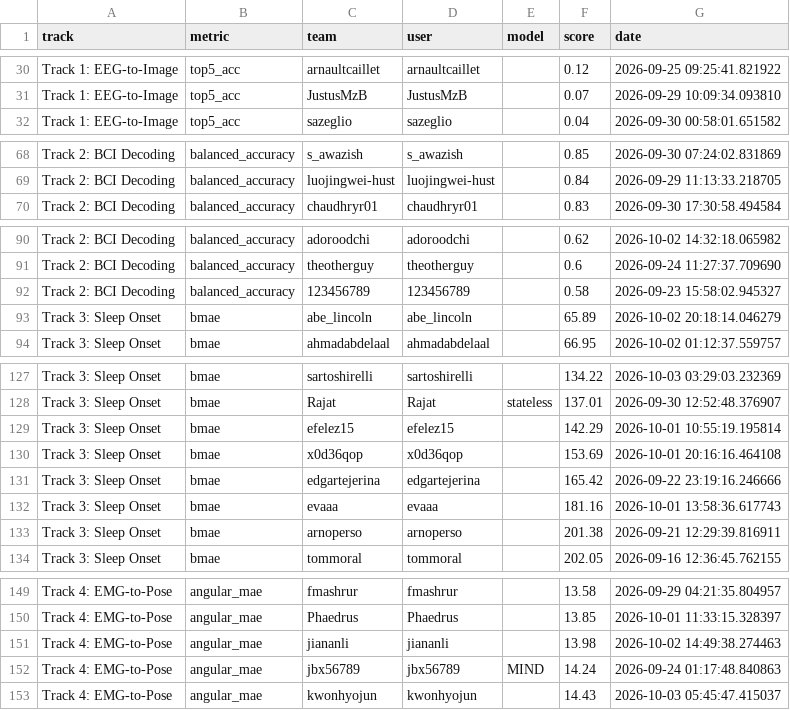
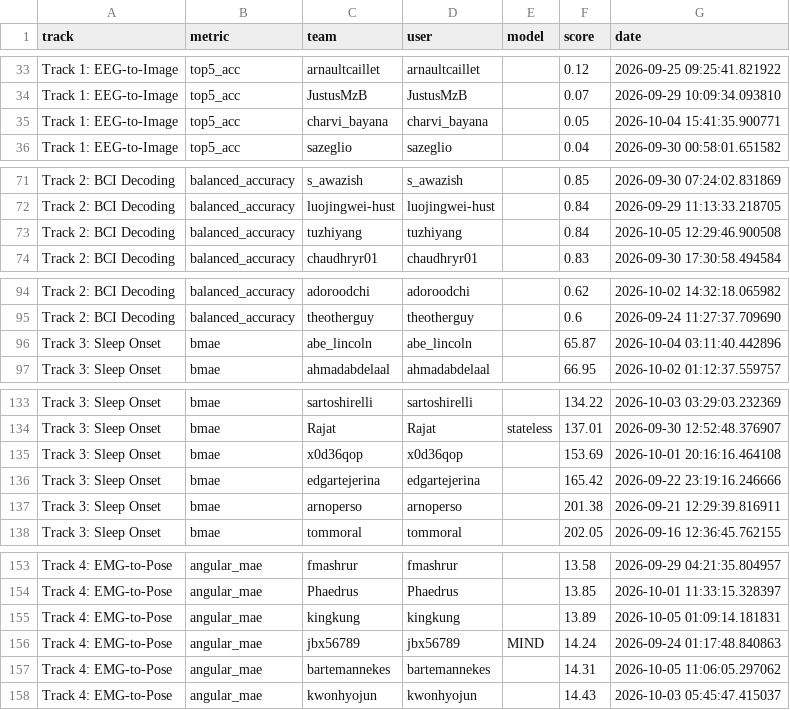
Before and after one commit to neural-interfaces26/neural-interfaces26.github.io, a CSV file: exports/leaderboard/leaderboard.csv, drawn as a sheet; only a part is shown, gaps mark what is left out; the diff covers the shown part only.

```diff
--- a/exports/leaderboard/leaderboard.csv
+++ b/exports/leaderboard/leaderboard.csv
@@ -31,2 +34,3 @@ Track 1: EEG-to-Image,top5_acc,arnaultcaillet,arnaultcaillet,,0.12,2026-09-25 09
 Track 1: EEG-to-Image,top5_acc,JustusMzB,JustusMzB,,0.07,2026-09-29 10:09:34.093810
+Track 1: EEG-to-Image,top5_acc,charvi_bayana,charvi_bayana,,0.05,2026-10-04 15:41:35.900771
 Track 1: EEG-to-Image,top5_acc,sazeglio,sazeglio,,0.04,2026-09-30 00:58:01.651582
@@ -69,2 +72,3 @@ Track 2: BCI Decoding,balanced_accuracy,s_awazish,s_awazish,,0.85,2026-09-30 07:
 Track 2: BCI Decoding,balanced_accuracy,luojingwei-hust,luojingwei-hust,,0.84,2026-09-29 11:13:33.218705
+Track 2: BCI Decoding,balanced_accuracy,tuzhiyang,tuzhiyang,,0.84,2026-10-05 12:29:46.900508
 Track 2: BCI Decoding,balanced_accuracy,chaudhryr01,chaudhryr01,,0.83,2026-09-30 17:30:58.494584
@@ -91,4 +95,3 @@ Track 2: BCI Decoding,balanced_accuracy,adoroodchi,adoroodchi,,0.62,2026-10-02 1
 Track 2: BCI Decoding,balanced_accuracy,theotherguy,theotherguy,,0.6,2026-09-24 11:27:37.709690
-Track 2: BCI Decoding,balanced_accuracy,123456789,123456789,,0.58,2026-09-23 15:58:02.945327
-Track 3: Sleep Onset,bmae,abe_lincoln,abe_lincoln,,65.89,2026-10-02 20:18:14.046279
+Track 3: Sleep Onset,bmae,abe_lincoln,abe_lincoln,,65.87,2026-10-04 03:11:40.442896
 Track 3: Sleep Onset,bmae,ahmadabdelaal,ahmadabdelaal,,66.95,2026-10-02 01:12:37.559757
@@ -128,6 +134,4 @@ Track 3: Sleep Onset,bmae,sartoshirelli,sartoshirelli,,134.22,2026-10-03 03:29:0
 Track 3: Sleep Onset,bmae,Rajat,Rajat,stateless,137.01,2026-09-30 12:52:48.376907
-Track 3: Sleep Onset,bmae,efelez15,efelez15,,142.29,2026-10-01 10:55:19.195814
 Track 3: Sleep Onset,bmae,x0d36qop,x0d36qop,,153.69,2026-10-01 20:16:16.464108
 Track 3: Sleep Onset,bmae,edgartejerina,edgartejerina,,165.42,2026-09-22 23:19:16.246666
-Track 3: Sleep Onset,bmae,evaaa,evaaa,,181.16,2026-10-01 13:58:36.617743
 Track 3: Sleep Onset,bmae,arnoperso,arnoperso,,201.38,2026-09-21 12:29:39.816911
@@ -150,4 +154,5 @@ Track 4: EMG-to-Pose,angular_mae,fmashrur,fmashrur,,13.58,2026-09-29 04:21:35.80
 Track 4: EMG-to-Pose,angular_mae,Phaedrus,Phaedrus,,13.85,2026-10-01 11:33:15.328397
-Track 4: EMG-to-Pose,angular_mae,jiananli,jiananli,,13.98,2026-10-02 14:49:38.274463
+Track 4: EMG-to-Pose,angular_mae,kingkung,kingkung,,13.89,2026-10-05 01:09:14.181831
 Track 4: EMG-to-Pose,angular_mae,jbx56789,jbx56789,MIND,14.24,2026-09-24 01:17:48.840863
+Track 4: EMG-to-Pose,angular_mae,bartemannekes,bartemannekes,,14.31,2026-10-05 11:06:05.297062
 Track 4: EMG-to-Pose,angular_mae,kwonhyojun,kwonhyojun,,14.43,2026-10-03 05:45:47.415037
```
Also changed, not shown: 14 added rows, 8 removed rows and 16 edited cells elsewhere in this file, 3 other files.
